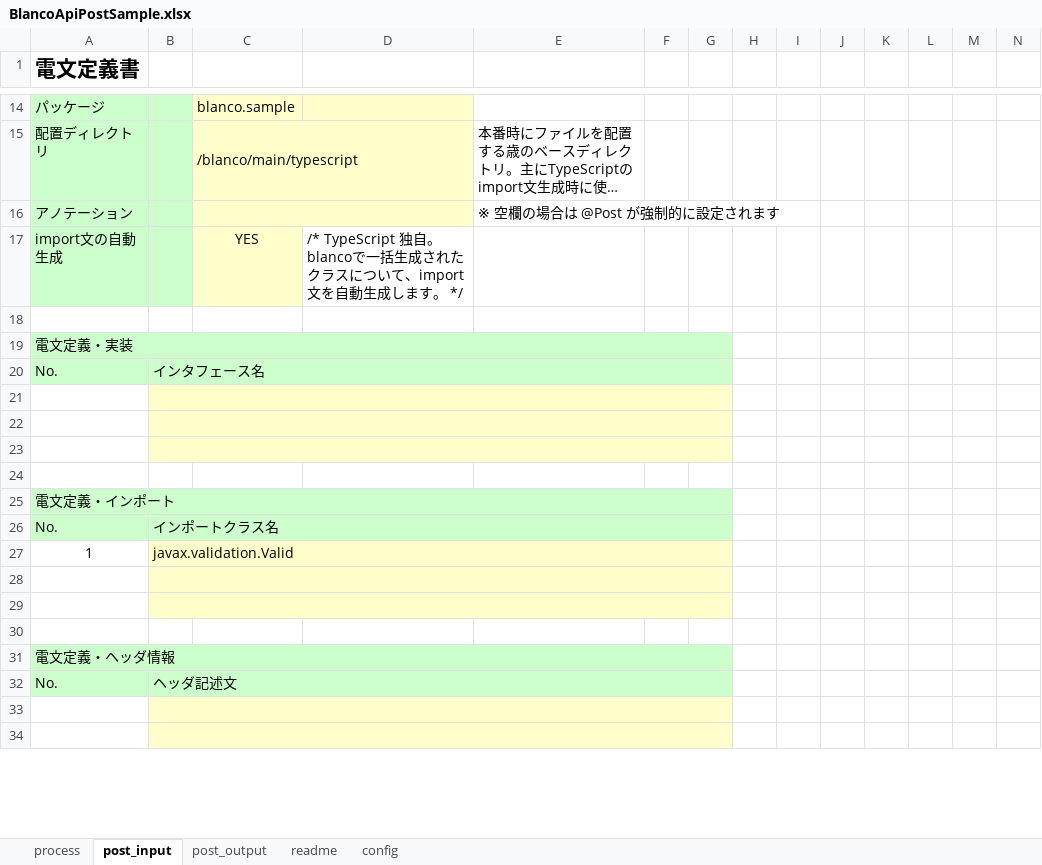
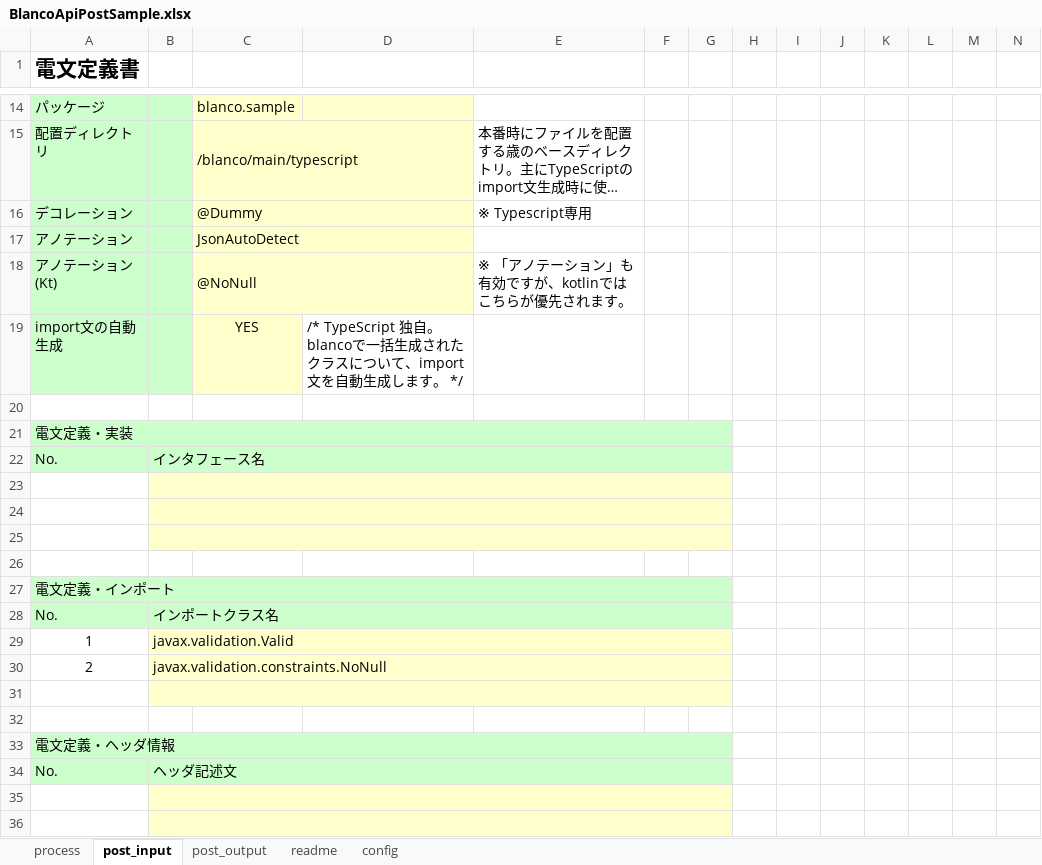
Before and after one commit to uedaueo/blancoRestGeneratorKt, an Excel workbook: meta/api/BlancoApiPostSample.xlsx, sheet post_input, drawn as a sheet; only a part is shown, gaps mark what is left out; long unchanged cells end in …; values as stored, in another font and other column widths than the file's, no borders; addresses are those after the commit; rows hold the shown columns only; the diff names each change by its address in the sheet, - before the commit and + after, or states it on an @@ line.

Commit message:
0.0.20: Class annotations for kotlin is available.

```diff
--- a/meta/api/BlancoApiPostSample.xlsx (sheet post_input)
+++ b/meta/api/BlancoApiPostSample.xlsx (sheet post_input)
+row 16: デコレーション |  | @Dummy |  | ※ Typescript専用
-C17: (empty)
+C17: JsonAutoDetect
-E17: ※ 空欄の場合は @Post が強制的に設定されます
+E17: (empty)
+row 18: アノテーション(Kt) |  | @NoNull |  | ※ 「アノテーション」も有効ですが、kotlinではこちらが優先されます。
-row 30: (empty)
+row 30: 2 | javax.validation.constraints.NoNull
```
Also changed, not shown: sheet post_output, sheet process, meta/program/BlancoRestGeneratorKtConstants.xlsx, 6 other files.
